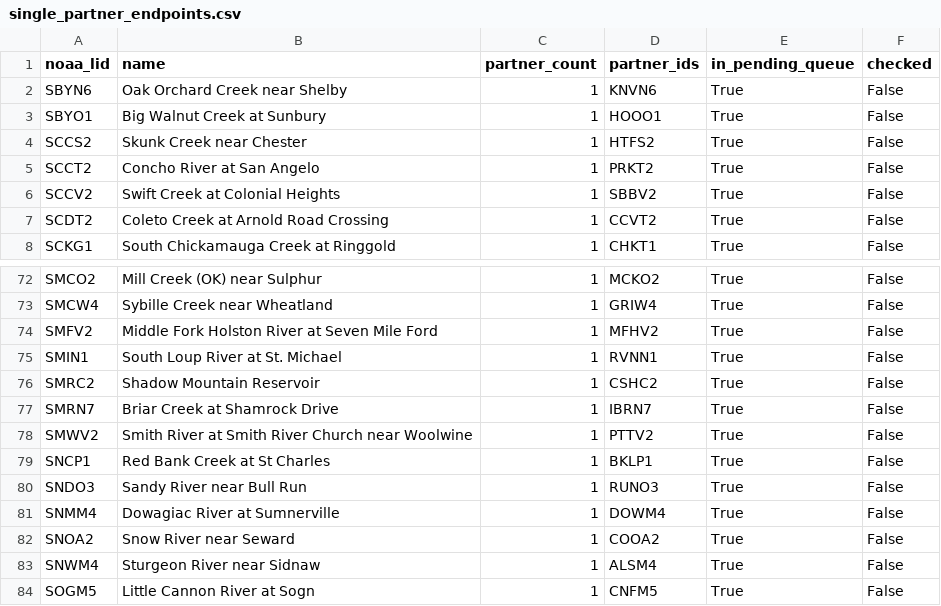
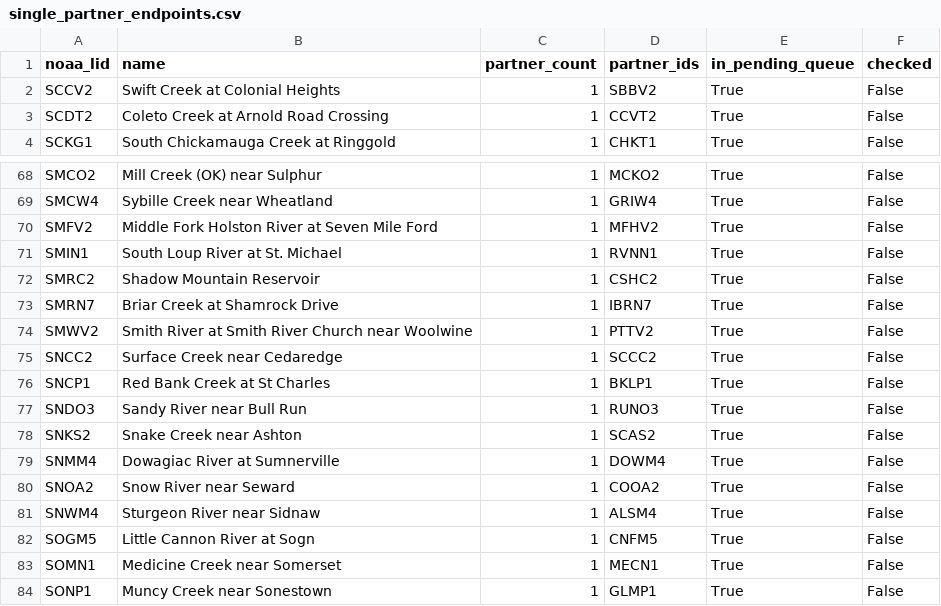
Before and after one commit to pbangiola/paddlersmap, a CSV file: data/network_audit/single_partner_endpoints.csv, drawn as a sheet; only a part is shown, gaps mark what is left out; the shorter side is filled out with more unchanged rows; removed rows and columns are numbered as before the commit, all else as after; the diff names each change by its address in the sheet, - before the commit and + after, or states it on an @@ line.

```diff
--- a/data/network_audit/single_partner_endpoints.csv
+++ b/data/network_audit/single_partner_endpoints.csv
-row 2: SBYN6 | Oak Orchard Creek near Shelby | 1 | KNVN6 | True | False
-row 3: SBYO1 | Big Walnut Creek at Sunbury | 1 | HOOO1 | True | False
-row 4: SCCS2 | Skunk Creek near Chester | 1 | HTFS2 | True | False
-row 5: SCCT2 | Concho River at San Angelo | 1 | PRKT2 | True | False
+row 75: SNCC2 | Surface Creek near Cedaredge | 1 | SCCC2 | True | False
+row 78: SNKS2 | Snake Creek near Ashton | 1 | SCAS2 | True | False
```
Also changed, not shown: data/network_audit/unchecked_endpoints.csv, 3 other files.
